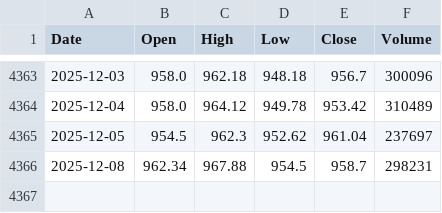
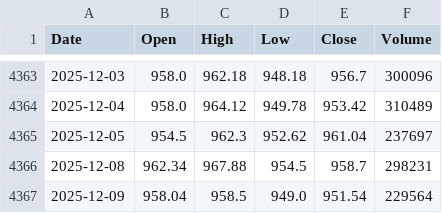
Before and after one commit to 2023111613/ZC_Gold-Silver_Strategy, a CSV file: Strategy/data/AU.SHF.csv, drawn as a sheet; only a part is shown, gaps mark what is left out; the diff names each change by its address in the sheet, - before the commit and + after, or states it on an @@ line.

```diff
--- a/Strategy/data/AU.SHF.csv
+++ b/Strategy/data/AU.SHF.csv
+row 4367: 2025-12-09 | 958.04 | 958.5 | 949.0 | 951.54 | 229564
```
Also changed, not shown: Strategy/data/AG.SHF.csv, Strategy/data/Au9999.SGE.csv.
